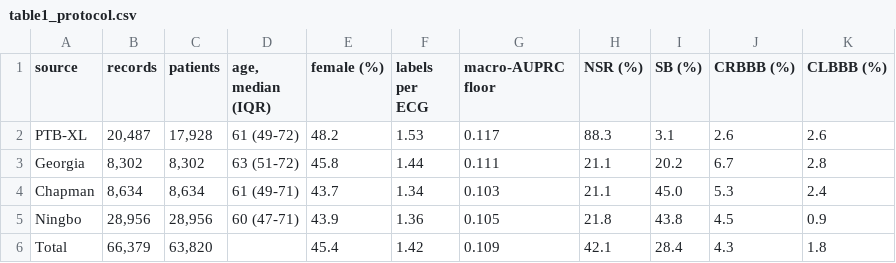
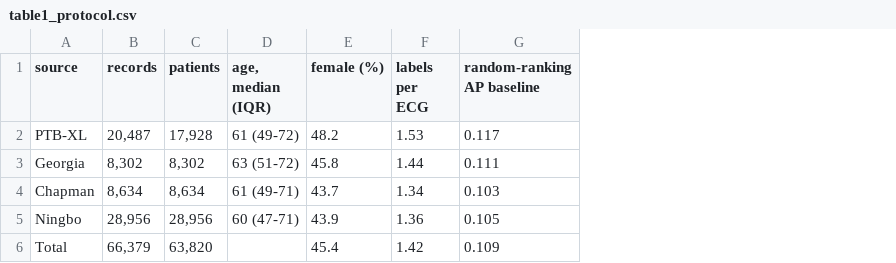
Before and after one commit to AlexTran1703/ecg_selective_risk, a CSV file: benchmark_mcu/tables/table1_protocol.csv, drawn as a sheet; the diff names each change by its address in the sheet, - before the commit and + after, or states it on an @@ line.

```diff
--- a/benchmark_mcu/tables/table1_protocol.csv
+++ b/benchmark_mcu/tables/table1_protocol.csv
-column H (NSR (%)), rows 2-6: 88.3 | 21.1 | 21.1 | 21.8 | 42.1
-column I (SB (%)), rows 2-6: 3.1 | 20.2 | 45.0 | 43.8 | 28.4
-column J (CRBBB (%)), rows 2-6: 2.6 | 6.7 | 5.3 | 4.5 | 4.3
-column K (CLBBB (%)), rows 2-6: 2.6 | 2.8 | 2.4 | 0.9 | 1.8
-G1: macro-AUPRC floor
+G1: random-ranking AP baseline
```
Also changed, not shown: benchmark_mcu/tables/table3_external.csv, 30 other files.
